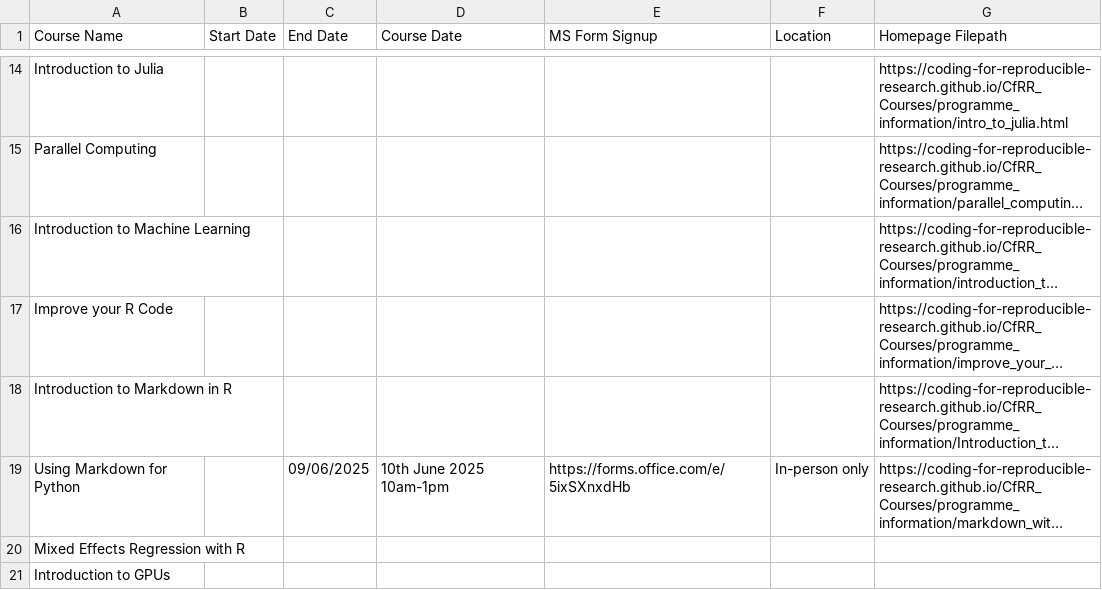
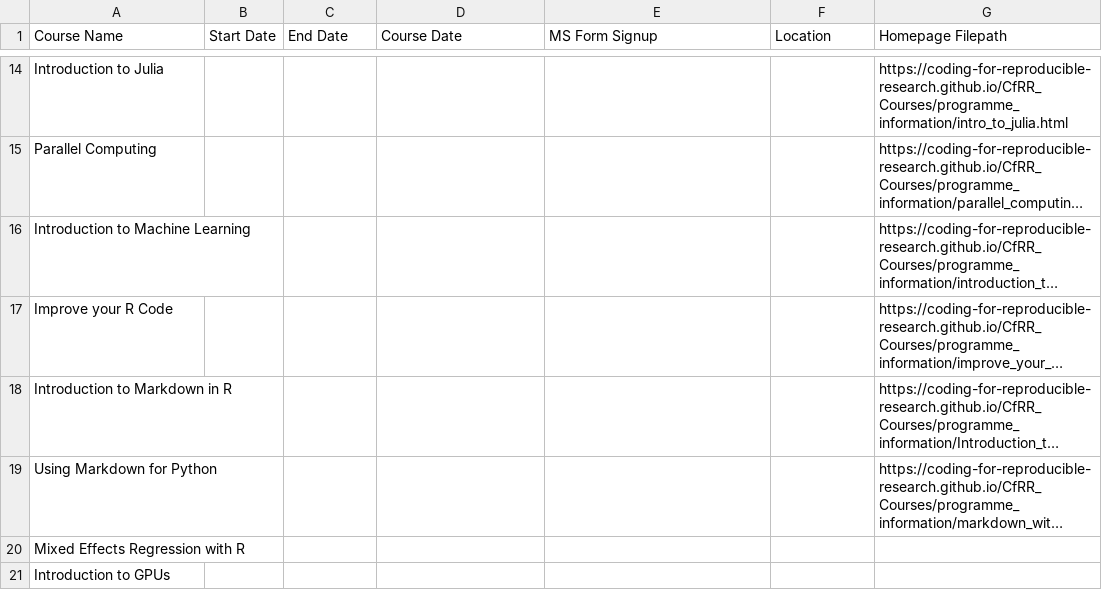
Before and after one commit to coding-for-reproducible-research/CfRR_Courses, a CSV file: data/workshop_info.csv, drawn as a sheet; only a part is shown, gaps mark what is left out; long unchanged cells end in …; the diff names each change by its address in the sheet, - before the commit and + after, or states it on an @@ line.

Commit message:
Update workshop_info.csv
Fixing error on previous update to October timetable

```diff
--- a/data/workshop_info.csv
+++ b/data/workshop_info.csv
-C19 (End Date): 09/06/2025
+C19 (End Date): (empty)
-D19 (Course Date): 10th June 2025 10am-1pm
+D19 (Course Date): (empty)
-E19 (MS Form Signup): https://forms.office.com/e/5ixSXnxdHb
+E19 (MS Form Signup): (empty)
-F19 (Location): In-person only
+F19 (Location): (empty)
```
